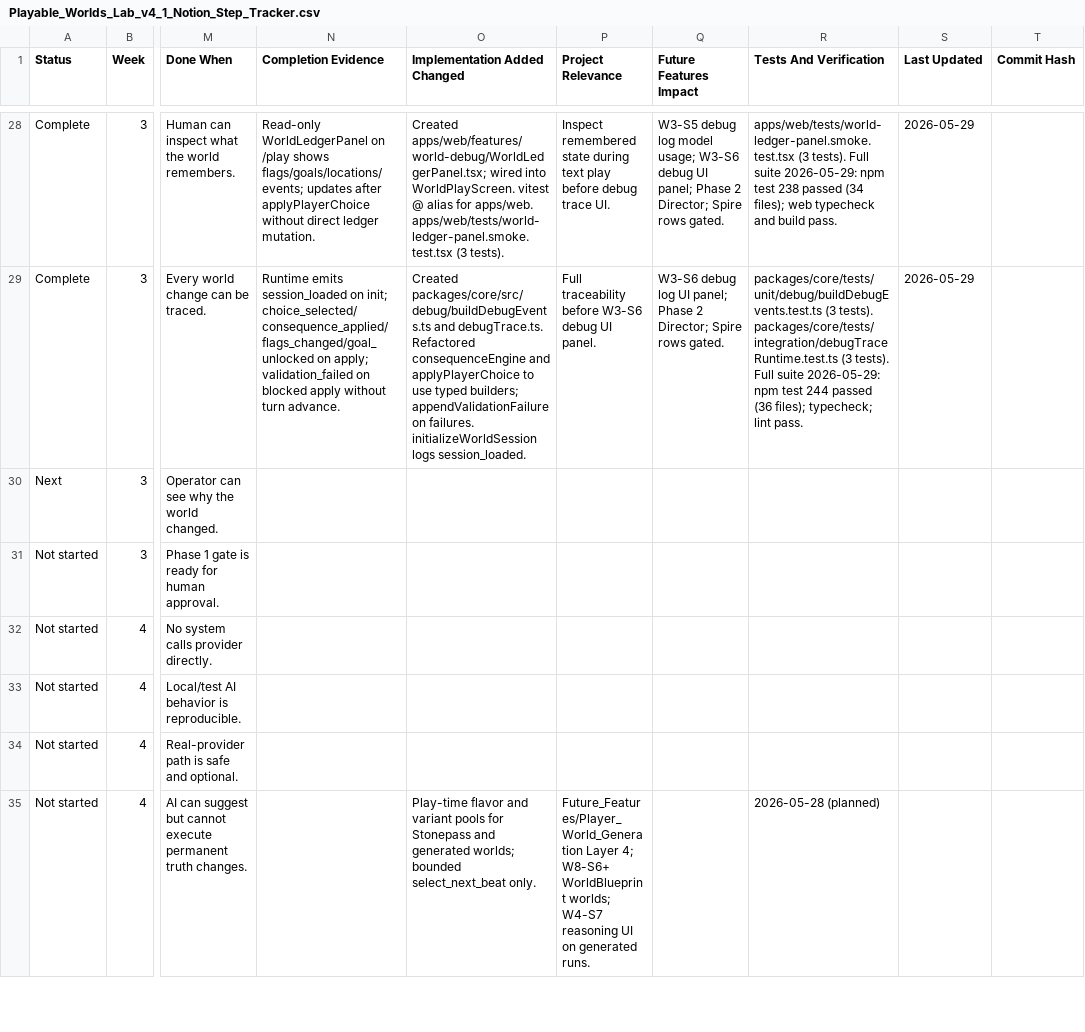
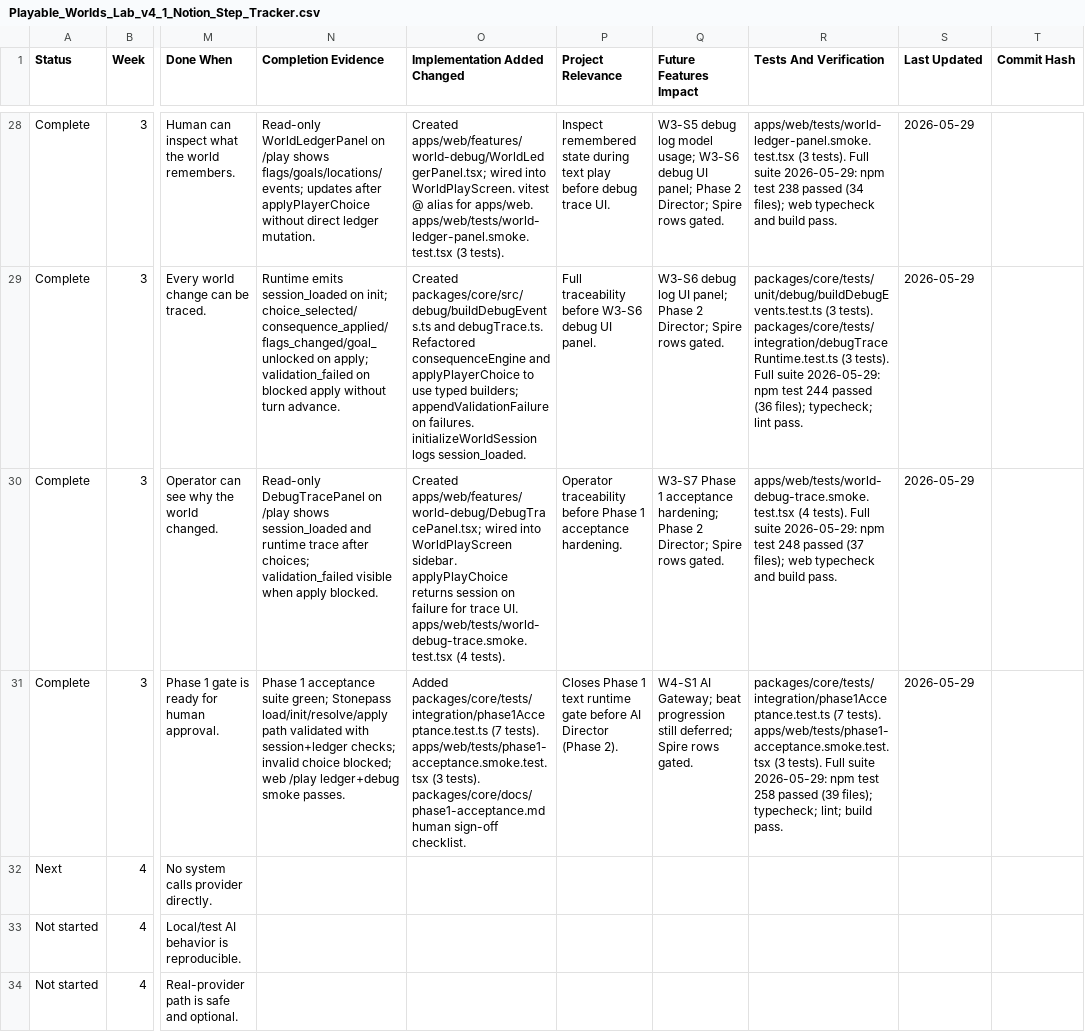
Before and after one commit to darkrazeen/Playable_Worlds_Lab, a CSV file: Playable_Worlds_Lab_v4_1_Notion_Step_Tracker.csv, drawn as a sheet; only a part is shown, gaps mark what is left out; the shorter side is filled out with more unchanged rows; the diff names each change by its address in the sheet, - before the commit and + after, or states it on an @@ line.

Commit message:
Phase 1 completed

```diff
--- a/Playable_Worlds_Lab_v4_1_Notion_Step_Tracker.csv
+++ b/Playable_Worlds_Lab_v4_1_Notion_Step_Tracker.csv
-A30 (Status): Next
+A30 (Status): Complete
-N30 (Completion Evidence): (empty)
+N30 (Completion Evidence): Read-only DebugTracePanel on /play shows session_loaded and runtime trace after choices; validation_failed visible when apply blocked.
-O30 (Implementation Added Changed): (empty)
+O30 (Implementation Added Changed): Created apps/web/features/world-debug/DebugTracePanel.tsx; wired into WorldPlayScreen sidebar. applyPlayChoice returns session on failure for trace UI. apps/web/tests/world-debug-trace.smoke.test.tsx (4 tests).
-P30 (Project Relevance): (empty)
+P30 (Project Relevance): Operator traceability before Phase 1 acceptance hardening.
-Q30 (Future Features Impact): (empty)
+Q30 (Future Features Impact): W3-S7 Phase 1 acceptance hardening; Phase 2 Director; Spire rows gated.
-R30 (Tests And Verification): (empty)
+R30 (Tests And Verification): apps/web/tests/world-debug-trace.smoke.test.tsx (4 tests). Full suite 2026-05-29: npm test 248 passed (37 files); web typecheck and build pass.
-S30:S31 (Last Updated): (empty)
+S30:S31 (Last Updated): 2026-05-29
-A31 (Status): Not started
+A31 (Status): Complete
-N31 (Completion Evidence): (empty)
+N31 (Completion Evidence): Phase 1 acceptance suite green; Stonepass load/init/resolve/apply path validated with session+ledger checks; invalid choice blocked; web /play ledger+debug smoke passes.
-O31 (Implementation Added Changed): (empty)
+O31 (Implementation Added Changed): Added packages/core/tests/integration/phase1Acceptance.test.ts (7 tests). apps/web/tests/phase1-acceptance.smoke.test.tsx (3 tests). packages/core/docs/phase1-acceptance.md human sign-off checklist.
-P31 (Project Relevance): (empty)
+P31 (Project Relevance): Closes Phase 1 text runtime gate before AI Director (Phase 2).
-Q31 (Future Features Impact): (empty)
+Q31 (Future Features Impact): W4-S1 AI Gateway; beat progression still deferred; Spire rows gated.
-R31 (Tests And Verification): (empty)
+R31 (Tests And Verification): packages/core/tests/integration/phase1Acceptance.test.ts (7 tests). apps/web/tests/phase1-acceptance.smoke.test.tsx (3 tests). Full suite 2026-05-29: npm test 258 passed (39 files); typecheck; lint; build pass.
-A32 (Status): Not started
+A32 (Status): Next
```
Also changed, not shown: 13 other files.
